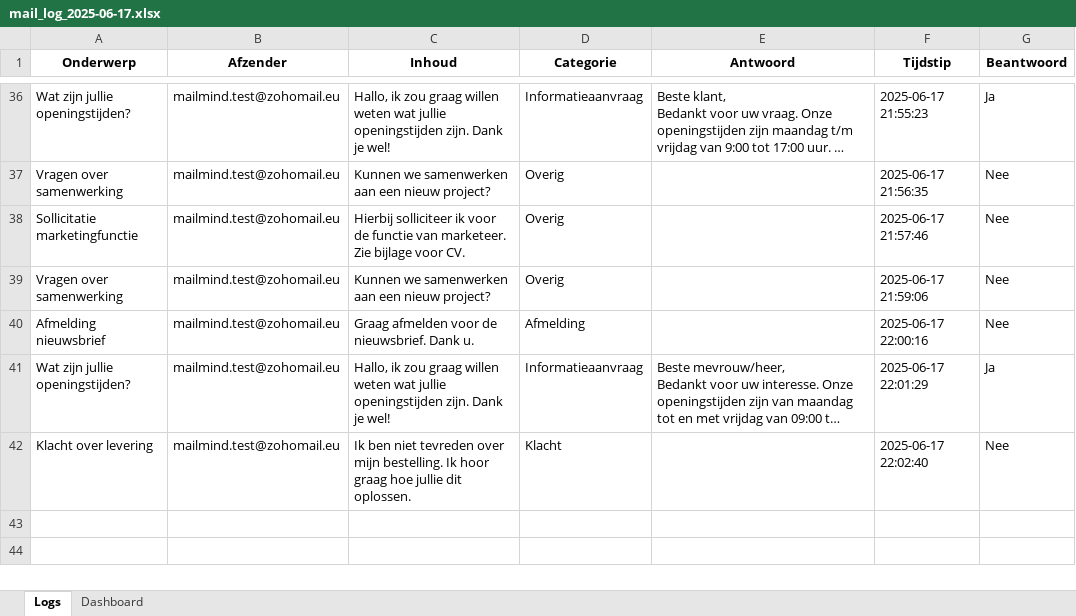
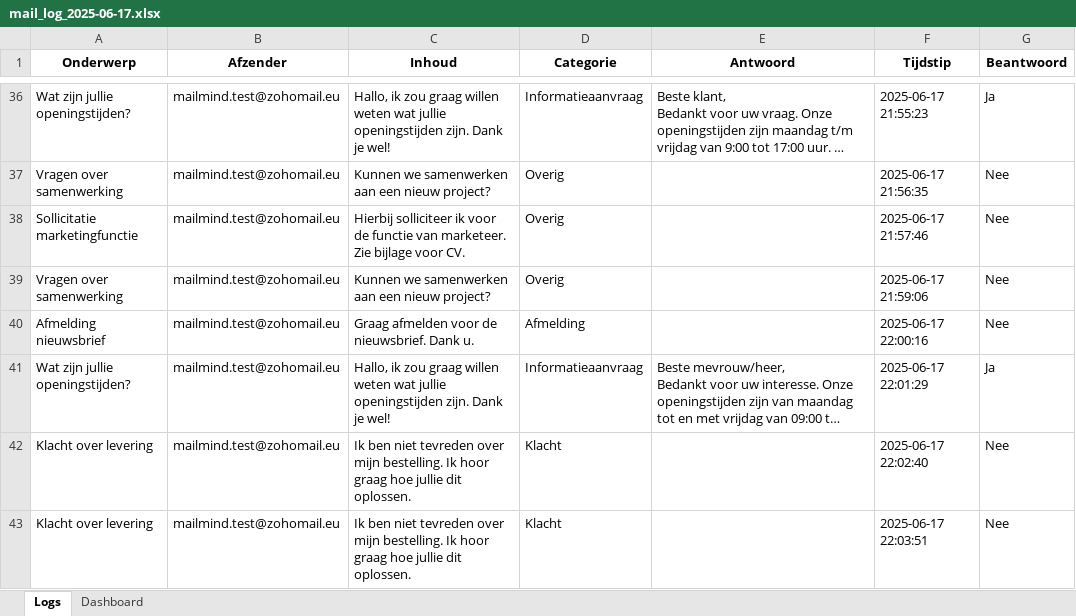
Before and after one commit to MailMind-app/streamlit-dashboard, an Excel workbook: logs/mail_log_2025-06-17.xlsx, sheet Logs, drawn as a sheet; only a part is shown, gaps mark what is left out; long unchanged cells end in …; values as stored, in another font and other column widths than the file's, no borders; conditional formats not drawn; the diff names each change by its address in the sheet, - before the commit and + after, or states it on an @@ line.

Commit message:
Automatische test-sync: 2025-06-17 22:04:07

```diff
--- a/logs/mail_log_2025-06-17.xlsx (sheet Logs)
+++ b/logs/mail_log_2025-06-17.xlsx (sheet Logs)
+row 43: Klacht over levering | mailmind.test@zohomail.eu | Ik ben niet tevreden over mijn bestelling. Ik hoor graag hoe jullie dit oplossen. | Klacht |  | 2025-06-17 22:03:51 | Nee
```
Also changed, not shown: sheet Dashboard.
